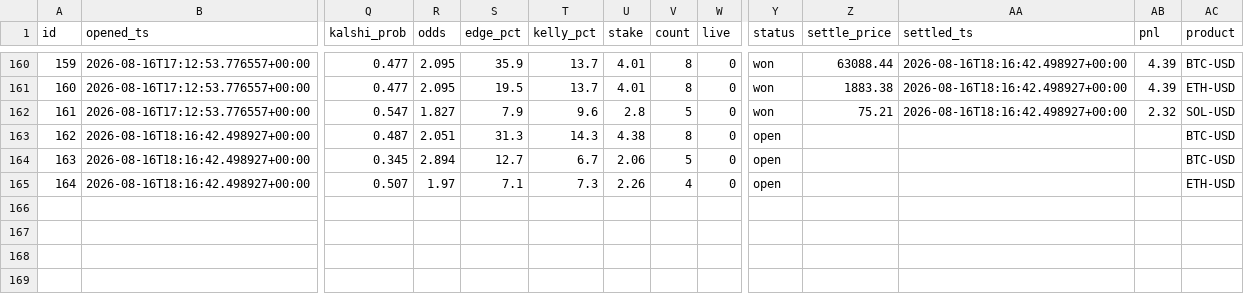
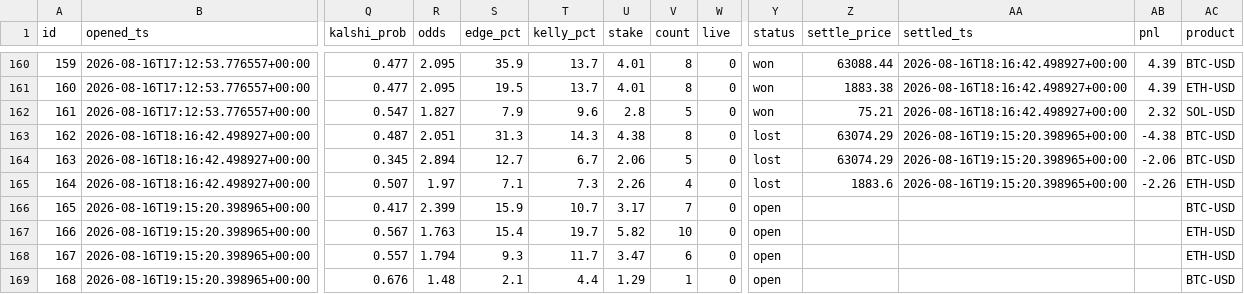
Before and after one commit to JorgeCampe/crypto-signals-bot, a CSV file: crypto_signals_bot/data/positions.csv, drawn as a sheet; only a part is shown, gaps mark what is left out; rows hold the shown columns only; the diff names each change by its address in the sheet, - before the commit and + after, or states it on an @@ line.

```diff
--- a/crypto_signals_bot/data/positions.csv
+++ b/crypto_signals_bot/data/positions.csv
-Y163:Y165 (status): open
+Y163:Y165 (status): lost
-Z163:Z164 (settle_price): (empty)
+Z163:Z164 (settle_price): 63074.29
-AA163:AA165 (settled_ts): (empty)
+AA163:AA165 (settled_ts): 2026-08-16T19:15:20.398965+00:00
-AB163 (pnl): (empty)
+AB163 (pnl): -4.38
-AB164 (pnl): (empty)
+AB164 (pnl): -2.06
-Z165 (settle_price): (empty)
+Z165 (settle_price): 1883.6
-AB165 (pnl): (empty)
+AB165 (pnl): -2.26
+row 166: 165 | 2026-08-16T19:15:20.398965+00:00 | 0.417 | 2.399 | 15.9 | 10.7 | 3.17 | 7 | 0 | open |  |  |  | BTC-USD
+row 167: 166 | 2026-08-16T19:15:20.398965+00:00 | 0.567 | 1.763 | 15.4 | 19.7 | 5.82 | 10 | 0 | open |  |  |  | ETH-USD
+row 168: 167 | 2026-08-16T19:15:20.398965+00:00 | 0.557 | 1.794 | 9.3 | 11.7 | 3.47 | 6 | 0 | open |  |  |  | ETH-USD
+row 169: 168 | 2026-08-16T19:15:20.398965+00:00 | 0.676 | 1.48 | 2.1 | 4.4 | 1.29 | 1 | 0 | open |  |  |  | BTC-USD
```
Also changed, not shown: crypto_signals_bot/data/equity.csv, crypto_signals_bot/data/signals.csv, 2 other files.
